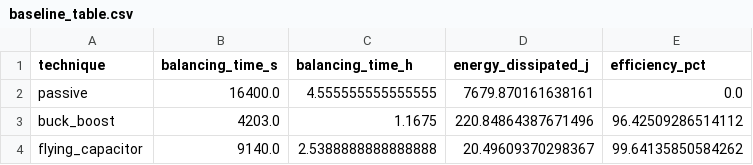
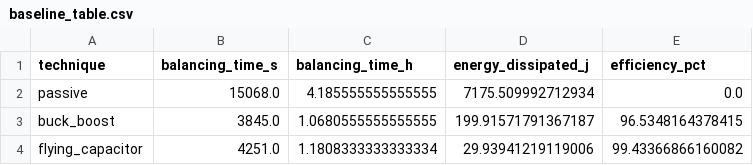
Before and after one commit to cfcmadlad/EV-Project-2026, a CSV file: results/baseline_table.csv, drawn as a sheet.

```diff
--- a/results/baseline_table.csv
+++ b/results/baseline_table.csv
@@ -1,4 +1,4 @@
 technique,balancing_time_s,balancing_time_h,energy_dissipated_j,efficiency_pct
-passive,16400.0,4.555555555555555,7679.870161638161,0.0
-buck_boost,4203.0,1.1675,220.84864387671496,96.42509286514112
-flying_capacitor,9140.0,2.5388888888888888,20.49609370298367,99.64135850584262
+passive,15068.0,4.185555555555555,7175.509992712934,0.0
+buck_boost,3845.0,1.0680555555555555,199.91571791367187,96.5348164378415
+flying_capacitor,4251.0,1.1808333333333334,29.93941219119006,99.43366866160082
```
Also changed, not shown: 54 other files.
